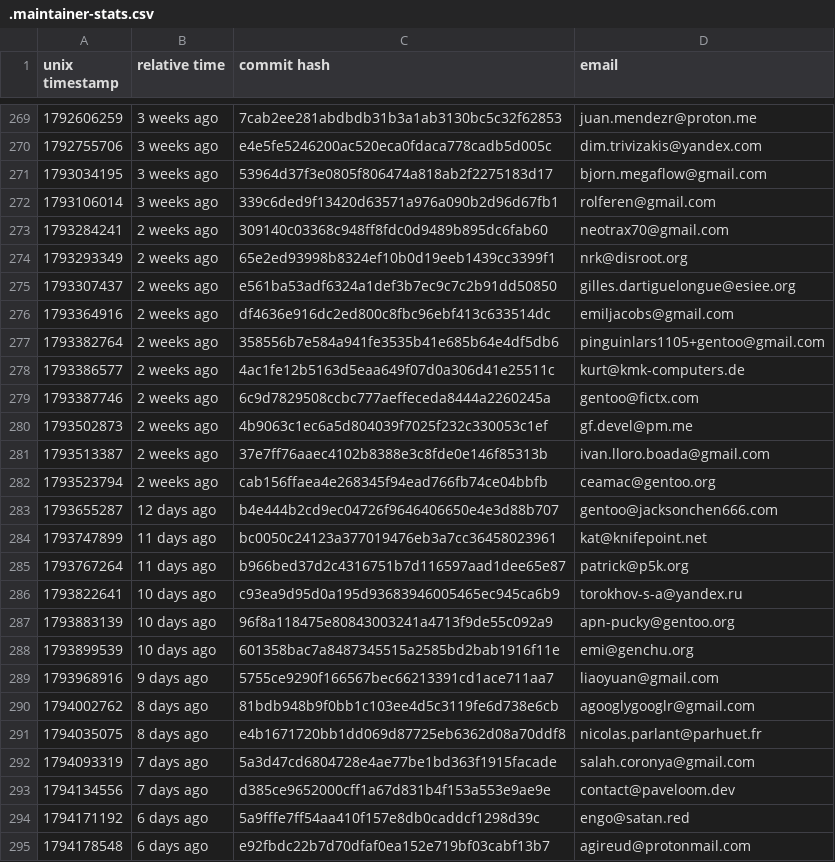
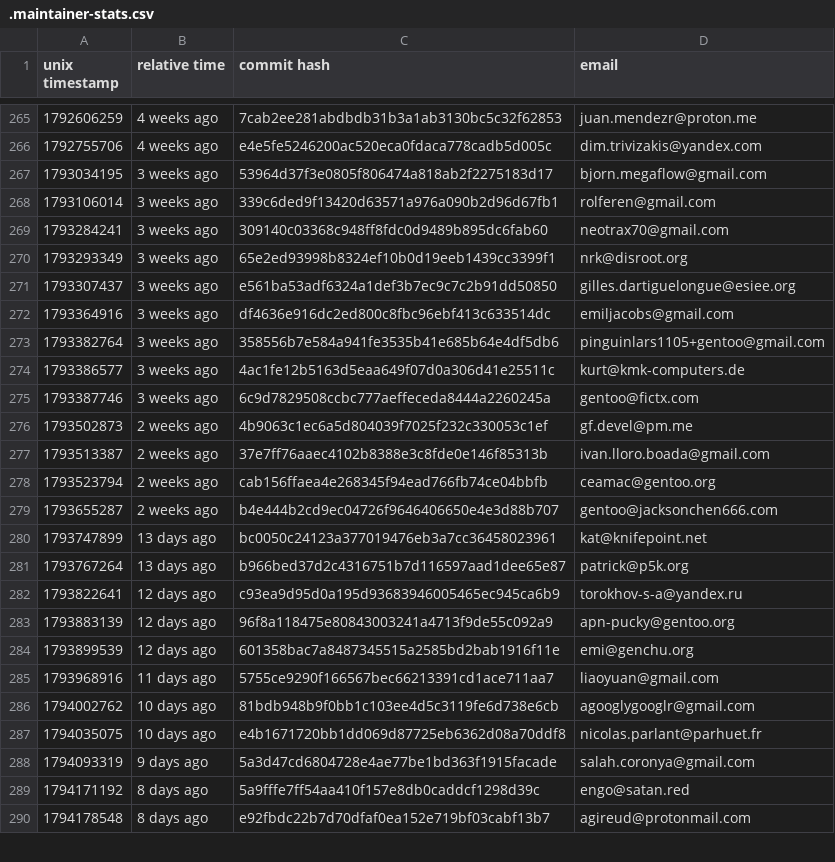
Before and after one commit to ingenarel/gentoo-hit-list, a CSV file: .maintainer-stats.csv, drawn as a sheet; only a part is shown, gaps mark what is left out; the diff covers the shown part only.

```diff
--- a/.maintainer-stats.csv
+++ b/.maintainer-stats.csv
@@ -269,12 +265,12 @@ unix timestamp,relative time,commit hash,email
-1792606259,3 weeks ago,7cab2ee281abdbdb31b3a1ab3130bc5c32f62853,juan.mendezr@proton.me
-1792755706,3 weeks ago,e4e5fe5246200ac520eca0fdaca778cadb5d005c,dim.trivizakis@yandex.com
+1792606259,4 weeks ago,7cab2ee281abdbdb31b3a1ab3130bc5c32f62853,juan.mendezr@proton.me
+1792755706,4 weeks ago,e4e5fe5246200ac520eca0fdaca778cadb5d005c,dim.trivizakis@yandex.com
 1793034195,3 weeks ago,53964d37f3e0805f806474a818ab2f2275183d17,bjorn.megaflow@gmail.com
 1793106014,3 weeks ago,339c6ded9f13420d63571a976a090b2d96d67fb1,rolferen@gmail.com
-1793284241,2 weeks ago,309140c03368c948ff8fdc0d9489b895dc6fab60,neotrax70@gmail.com
-1793293349,2 weeks ago,65e2ed93998b8324ef10b0d19eeb1439cc3399f1,nrk@disroot.org
-1793307437,2 weeks ago,e561ba53adf6324a1def3b7ec9c7c2b91dd50850,gilles.dartiguelongue@esiee.org
-1793364916,2 weeks ago,df4636e916dc2ed800c8fbc96ebf413c633514dc,emiljacobs@gmail.com
-1793382764,2 weeks ago,358556b7e584a941fe3535b41e685b64e4df5db6,pinguinlars1105+gentoo@gmail.com
-1793386577,2 weeks ago,4ac1fe12b5163d5eaa649f07d0a306d41e25511c,kurt@kmk-computers.de
-1793387746,2 weeks ago,6c9d7829508ccbc777aeffeceda8444a2260245a,gentoo@fictx.com
+1793284241,3 weeks ago,309140c03368c948ff8fdc0d9489b895dc6fab60,neotrax70@gmail.com
+1793293349,3 weeks ago,65e2ed93998b8324ef10b0d19eeb1439cc3399f1,nrk@disroot.org
+1793307437,3 weeks ago,e561ba53adf6324a1def3b7ec9c7c2b91dd50850,gilles.dartiguelongue@esiee.org
+1793364916,3 weeks ago,df4636e916dc2ed800c8fbc96ebf413c633514dc,emiljacobs@gmail.com
+1793382764,3 weeks ago,358556b7e584a941fe3535b41e685b64e4df5db6,pinguinlars1105+gentoo@gmail.com
+1793386577,3 weeks ago,4ac1fe12b5163d5eaa649f07d0a306d41e25511c,kurt@kmk-computers.de
+1793387746,3 weeks ago,6c9d7829508ccbc777aeffeceda8444a2260245a,gentoo@fictx.com
 1793502873,2 weeks ago,4b9063c1ec6a5d804039f7025f232c330053c1ef,gf.devel@pm.me
@@ -282,14 +278,13 @@ unix timestamp,relative time,commit hash,email
 1793523794,2 weeks ago,cab156ffaea4e268345f94ead766fb74ce04bbfb,ceamac@gentoo.org
-1793655287,12 days ago,b4e444b2cd9ec04726f9646406650e4e3d88b707,gentoo@jacksonchen666.com
-1793747899,11 days ago,bc0050c24123a377019476eb3a7cc36458023961,kat@knifepoint.net
-1793767264,11 days ago,b966bed37d2c4316751b7d116597aad1dee65e87,patrick@p5k.org
-1793822641,10 days ago,c93ea9d95d0a195d93683946005465ec945ca6b9,torokhov-s-a@yandex.ru
-1793883139,10 days ago,96f8a118475e80843003241a4713f9de55c092a9,apn-pucky@gentoo.org
-1793899539,10 days ago,601358bac7a8487345515a2585bd2bab1916f11e,emi@genchu.org
-1793968916,9 days ago,5755ce9290f166567bec66213391cd1ace711aa7,liaoyuan@gmail.com
-1794002762,8 days ago,81bdb948b9f0bb1c103ee4d5c3119fe6d738e6cb,agooglygooglr@gmail.com
-1794035075,8 days ago,e4b1671720bb1dd069d87725eb6362d08a70ddf8,nicolas.parlant@parhuet.fr
-1794093319,7 days ago,5a3d47cd6804728e4ae77be1bd363f1915facade,salah.coronya@gmail.com
-1794134556,7 days ago,d385ce9652000cff1a67d831b4f153a553e9ae9e,contact@paveloom.dev
-1794171192,6 days ago,5a9fffe7ff54aa410f157e8db0caddcf1298d39c,engo@satan.red
-1794178548,6 days ago,e92fbdc22b7d70dfaf0ea152e719bf03cabf13b7,agireud@protonmail.com
+1793655287,2 weeks ago,b4e444b2cd9ec04726f9646406650e4e3d88b707,gentoo@jacksonchen666.com
+1793747899,13 days ago,bc0050c24123a377019476eb3a7cc36458023961,kat@knifepoint.net
+1793767264,13 days ago,b966bed37d2c4316751b7d116597aad1dee65e87,patrick@p5k.org
+1793822641,12 days ago,c93ea9d95d0a195d93683946005465ec945ca6b9,torokhov-s-a@yandex.ru
+1793883139,12 days ago,96f8a118475e80843003241a4713f9de55c092a9,apn-pucky@gentoo.org
+1793899539,12 days ago,601358bac7a8487345515a2585bd2bab1916f11e,emi@genchu.org
+1793968916,11 days ago,5755ce9290f166567bec66213391cd1ace711aa7,liaoyuan@gmail.com
+1794002762,10 days ago,81bdb948b9f0bb1c103ee4d5c3119fe6d738e6cb,agooglygooglr@gmail.com
+1794035075,10 days ago,e4b1671720bb1dd069d87725eb6362d08a70ddf8,nicolas.parlant@parhuet.fr
+1794093319,9 days ago,5a3d47cd6804728e4ae77be1bd363f1915facade,salah.coronya@gmail.com
+1794171192,8 days ago,5a9fffe7ff54aa410f157e8db0caddcf1298d39c,engo@satan.red
+1794178548,8 days ago,e92fbdc22b7d70dfaf0ea152e719bf03cabf13b7,agireud@protonmail.com
```
Also changed, not shown: 12 added rows, 11 removed rows and 51 edited cells elsewhere in this file, .codeberg-raw-data.csv, .github-raw-data.csv, 1 other file.
